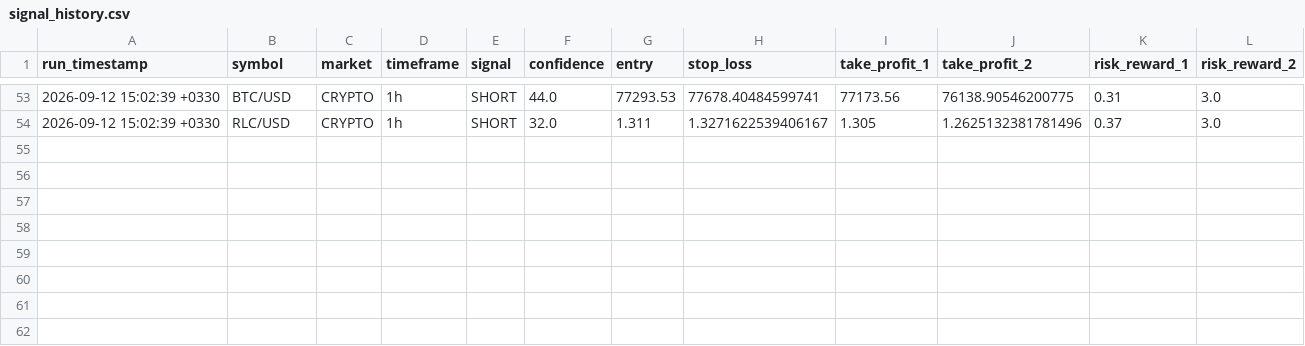
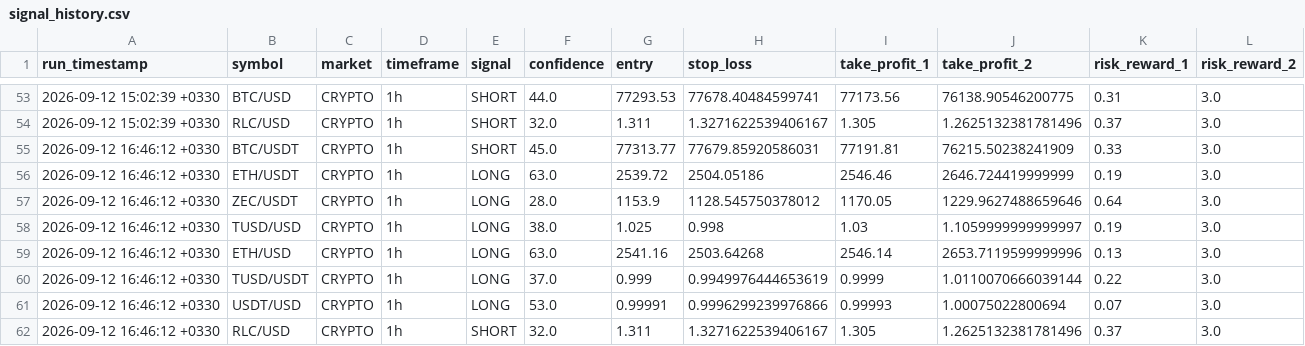
Before and after one commit to arshiya9113/crypto-gold-bot, a CSV file: signal_history.csv, drawn as a sheet; only a part is shown, gaps mark what is left out.

Commit message:
chore: update signal history [skip ci]

```diff
--- a/signal_history.csv
+++ b/signal_history.csv
@@ -54 +54,9 @@ run_timestamp,symbol,market,timeframe,signal,confidence,entry,stop_loss,take_pro
 2026-09-12 15:02:39 +0330,RLC/USD,CRYPTO,1h,SHORT,32.0,1.311,1.3271622539406167,1.305,1.2625132381781496,0.37,3.0
+2026-09-12 16:46:12 +0330,BTC/USDT,CRYPTO,1h,SHORT,45.0,77313.77,77679.85920586031,77191.81,76215.50238241909,0.33,3.0
+2026-09-12 16:46:12 +0330,ETH/USDT,CRYPTO,1h,LONG,63.0,2539.72,2504.05186,2546.46,2646.724419999999,0.19,3.0
+2026-09-12 16:46:12 +0330,ZEC/USDT,CRYPTO,1h,LONG,28.0,1153.9,1128.545750378012,1170.05,1229.9627488659646,0.64,3.0
+2026-09-12 16:46:12 +0330,TUSD/USD,CRYPTO,1h,LONG,38.0,1.025,0.998,1.03,1.1059999999999997,0.19,3.0
+2026-09-12 16:46:12 +0330,ETH/USD,CRYPTO,1h,LONG,63.0,2541.16,2503.64268,2546.14,2653.7119599999996,0.13,3.0
+2026-09-12 16:46:12 +0330,TUSD/USDT,CRYPTO,1h,LONG,37.0,0.999,0.9949976444653619,0.9999,1.0110070666039144,0.22,3.0
+2026-09-12 16:46:12 +0330,USDT/USD,CRYPTO,1h,LONG,53.0,0.99991,0.9996299239976866,0.99993,1.00075022800694,0.07,3.0
+2026-09-12 16:46:12 +0330,RLC/USD,CRYPTO,1h,SHORT,32.0,1.311,1.3271622539406167,1.305,1.2625132381781496,0.37,3.0
```
